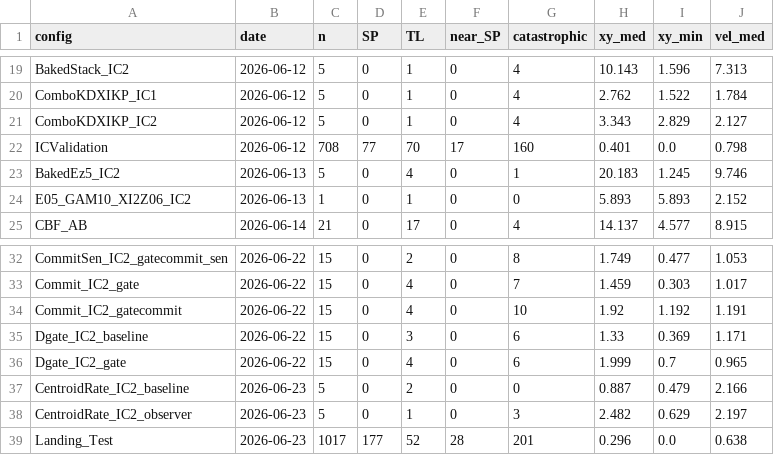
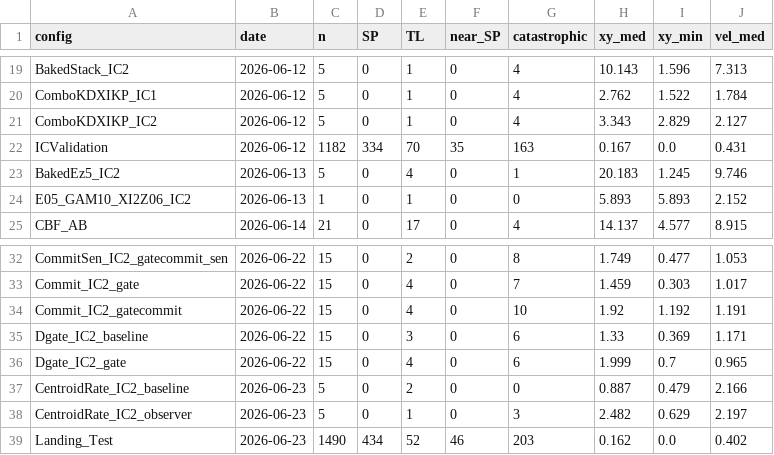
Before and after one commit to Shu6hamSingha1/Soft-Precise-Landing, a TSV file: PX4_Gazebo/test_data/test_record.tsv, drawn as a sheet; only a part is shown, gaps mark what is left out.

```diff
--- a/PX4_Gazebo/test_data/test_record.tsv
+++ b/PX4_Gazebo/test_data/test_record.tsv
@@ -21,3 +21,3 @@ ComboKDXIKP_IC1	2026-06-12	5	0	1	0	4	2.762	1.522	1.784
 ComboKDXIKP_IC2	2026-06-12	5	0	1	0	4	3.343	2.829	2.127
-ICValidation	2026-06-12	708	77	70	17	160	0.401	0.0	0.798
+ICValidation	2026-06-12	1182	334	70	35	163	0.167	0.0	0.431
 BakedEz5_IC2	2026-06-13	5	0	4	0	1	20.183	1.245	9.746
@@ -38,2 +38,2 @@ CentroidRate_IC2_baseline	2026-06-23	5	0	2	0	0	0.887	0.479	2.166
 CentroidRate_IC2_observer	2026-06-23	5	0	1	0	3	2.482	0.629	2.197
-Landing_Test	2026-06-23	1017	177	52	28	201	0.296	0.0	0.638
+Landing_Test	2026-06-23	1490	434	52	46	203	0.162	0.0	0.402
```
Also changed, not shown: 3 other files.
